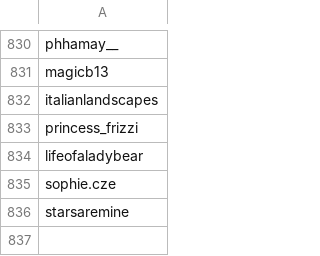
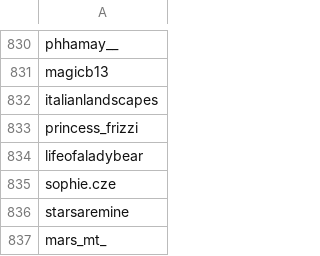
Before and after one commit to cleciomar/instapy, a CSV file: logs/instavivoescrivo_followedPool.csv, drawn as a sheet; only a part is shown, gaps mark what is left out; the diff names each change by its address in the sheet, - before the commit and + after, or states it on an @@ line.

Commit message:
minor fix to logging
corrected a typo

```diff
--- a/logs/instavivoescrivo_followedPool.csv
+++ b/logs/instavivoescrivo_followedPool.csv
+row 837: mars_mt_
```
Also changed, not shown: 4 other files.
